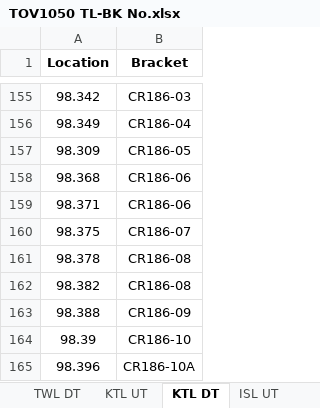
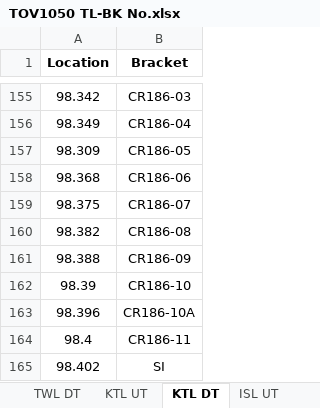
Before and after one commit to A5Gold/TOV1050_Analyzer, an Excel workbook: 00 Reference Document/TOV1050 TL-BK No.xlsx, sheet KTL DT, drawn as a sheet; only a part is shown, gaps mark what is left out; the shorter side is filled out with more unchanged rows; values as stored, in another font and other column widths than the file's, no borders; conditional formats not drawn; the diff names each change by its address in the sheet, - before the commit and + after, or states it on an @@ line.

```diff
--- a/00 Reference Document/TOV1050 TL-BK No.xlsx (sheet KTL DT)
+++ b/00 Reference Document/TOV1050 TL-BK No.xlsx (sheet KTL DT)
-row 159: 98.371 | CR186-06
-row 161: 98.378 | CR186-08
```
Also changed, not shown: sheet AEL DT, sheet DRL UT, sheet ISL DT, sheet DRL PL, sheet ISL UT, docs/audits/standardized-metadata-candidates/ISL metadata (wide candidate).xlsx, 14 other files.
